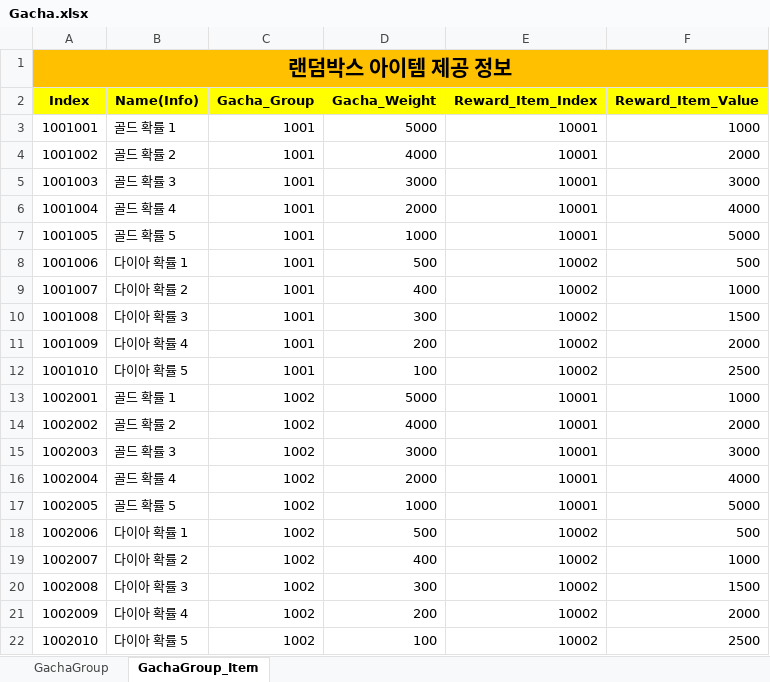
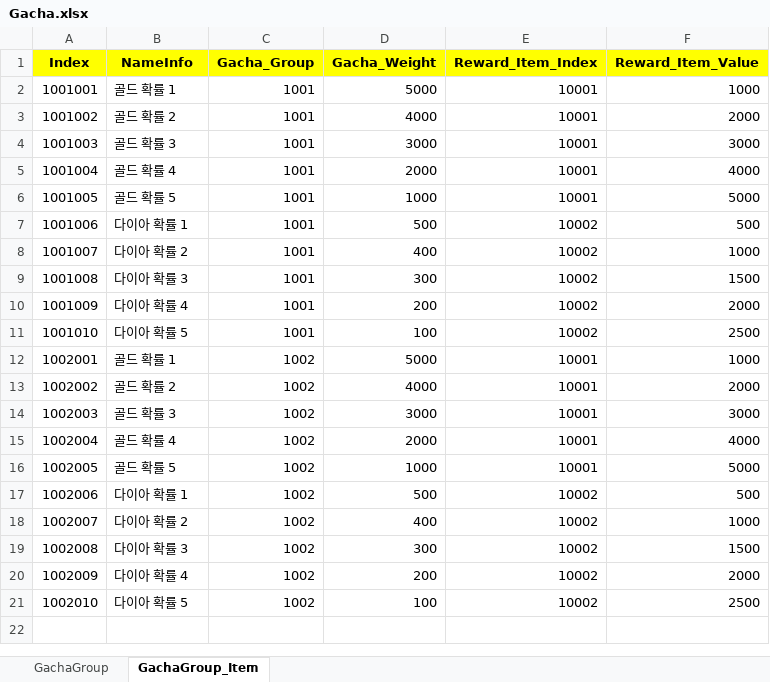
Before and after one commit to sadending82/FestivalTownProject, an Excel workbook: Server/Server/GameData/Gacha.xlsx, sheet GachaGroup_Item, drawn as a sheet; values as stored, in another font and other column widths than the file's, no borders; removed rows and columns are numbered as before the commit, all else as after; the diff names each change by its address in the sheet, - before the commit and + after, or states it on an @@ line.

Commit message:
1행 제거

```diff
--- a/Server/Server/GameData/Gacha.xlsx (sheet GachaGroup_Item)
+++ b/Server/Server/GameData/Gacha.xlsx (sheet GachaGroup_Item)
-row 1: 랜덤박스 아이템 제공 정보
-B1: Name(Info)
+B1: NameInfo
```
Also changed, not shown: sheet GachaGroup.
